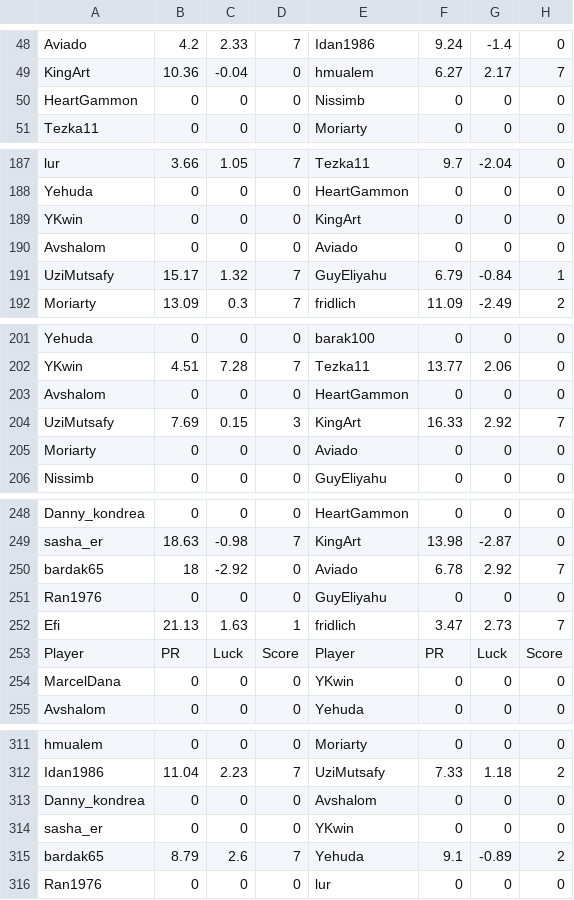
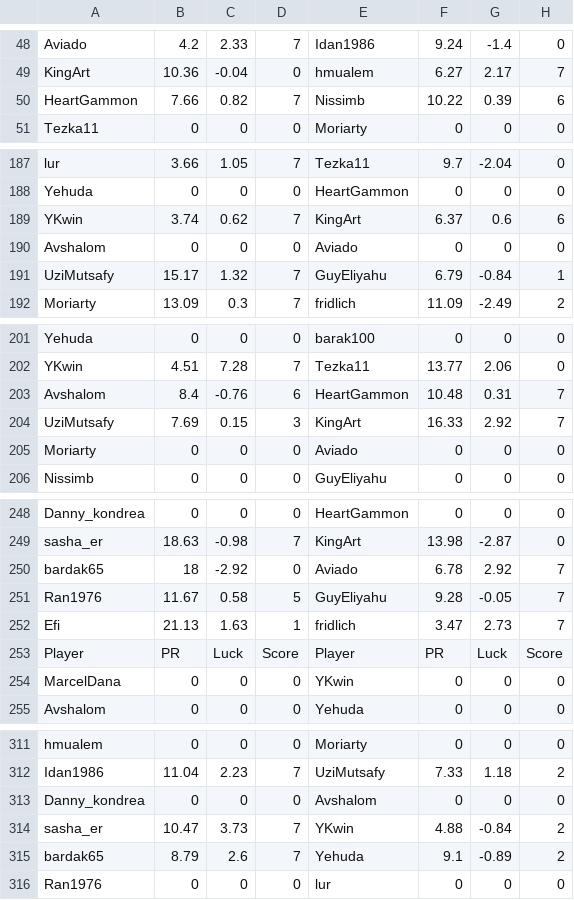
Before and after one commit to guyeli31/Shabi-Israel, a CSV file: leagues/Shabi Israel December 2025/leaguedata.csv, drawn as a sheet; only a part is shown, gaps mark what is left out; removed rows and columns are numbered as before the commit, all else as after; the diff covers the shown part only; the diff names each change by its address in the sheet, - before the commit and + after, or states it on an @@ line.

Commit message:
Auto-update leagues

```diff
--- a/leagues/Shabi Israel December 2025/leaguedata.csv
+++ b/leagues/Shabi Israel December 2025/leaguedata.csv
-row 50: HeartGammon | 0 | 0 | 0 | Nissimb | 0 | 0 | 0
+row 50: HeartGammon | 7.66 | 0.82 | 7 | Nissimb | 10.22 | 0.39 | 6
-row 189: YKwin | 0 | 0 | 0 | KingArt | 0 | 0 | 0
+row 189: YKwin | 3.74 | 0.62 | 7 | KingArt | 6.37 | 0.6 | 6
-row 203: Avshalom | 0 | 0 | 0 | HeartGammon | 0 | 0 | 0
+row 203: Avshalom | 8.4 | -0.76 | 6 | HeartGammon | 10.48 | 0.31 | 7
-row 251: Ran1976 | 0 | 0 | 0 | GuyEliyahu | 0 | 0 | 0
+row 251: Ran1976 | 11.67 | 0.58 | 5 | GuyEliyahu | 9.28 | -0.05 | 7
-row 314: sasha_er | 0 | 0 | 0 | YKwin | 0 | 0 | 0
+row 314: sasha_er | 10.47 | 3.73 | 7 | YKwin | 4.88 | -0.84 | 2
```
Also changed, not shown: 3 added rows, 3 removed rows and 5 edited cells elsewhere in this file, 16 other files.
